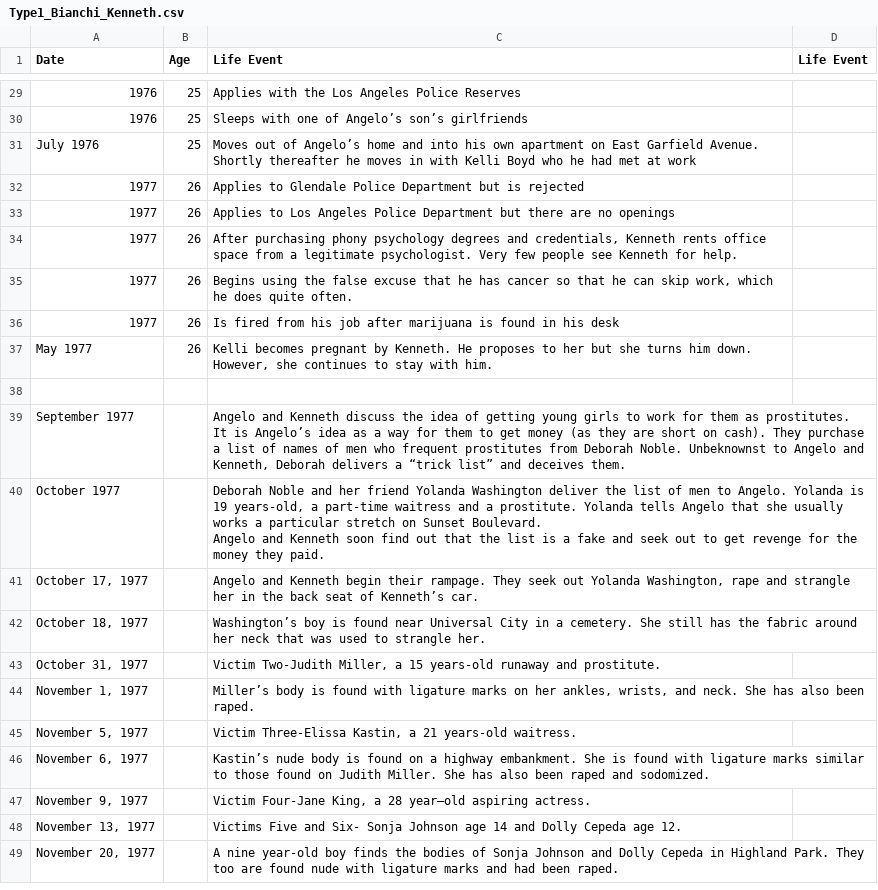
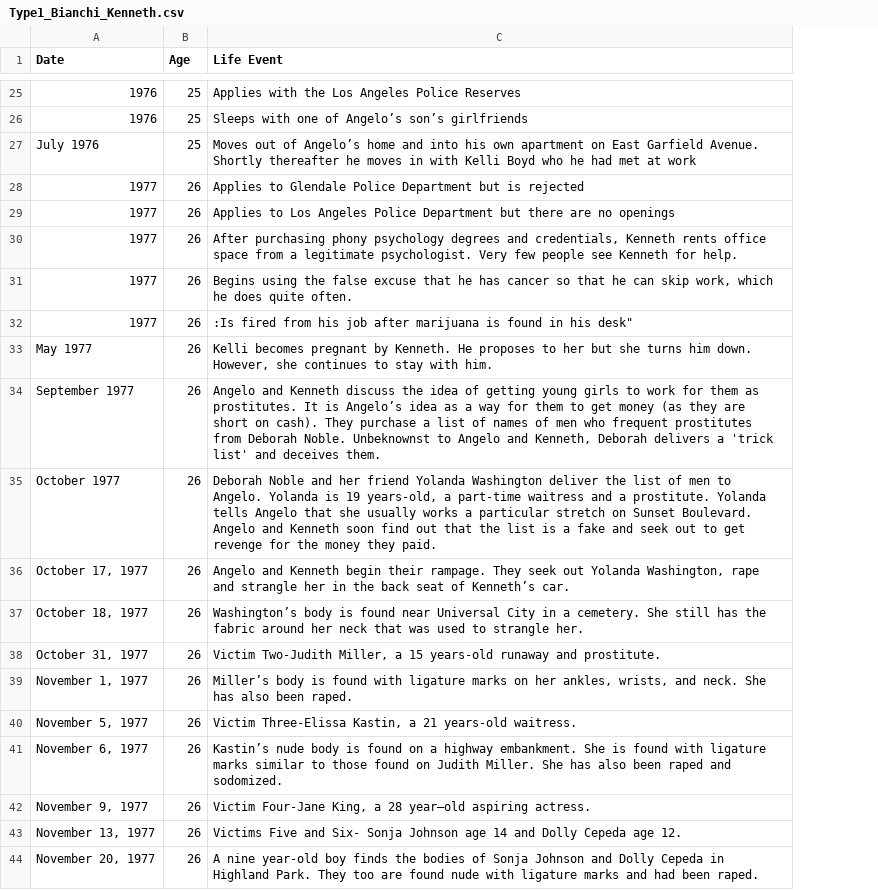
Before and after one commit to ajithksenthil/CrimeArchetypes, a CSV file: mnt/data/csv/Type1_Bianchi_Kenneth.csv, drawn as a sheet; only a part is shown, gaps mark what is left out; removed rows and columns are numbered as before the commit, all else as after; the diff covers the shown part only; the diff names each change by its address in the sheet, - before the commit and + after, or states it on an @@ line.

```diff
--- a/mnt/data/csv/Type1_Bianchi_Kenneth.csv
+++ b/mnt/data/csv/Type1_Bianchi_Kenneth.csv
-column D (Life Event), empty
-C32 (Life Event): Is fired from his job after marijuana is found in his desk
+C32 (Life Event): :Is fired from his job after marijuana is found in his desk"
-row 38: (empty)
-B34:B44 (Age): (empty)
+B34:B44 (Age): 26
-C34 (Life Event): …delivers a “trick list” and deceives…
+C34 (Life Event): …delivers a 'trick list' and deceives…
-C35 (Life Event): …they paid.
+C35 (Life Event): …they paid.
-C37 (Life Event): Washington’s boy is found…
+C37 (Life Event): Washington’s body is found…
```
Also changed, not shown: 7 removed rows and 23 edited cells elsewhere in this file.
